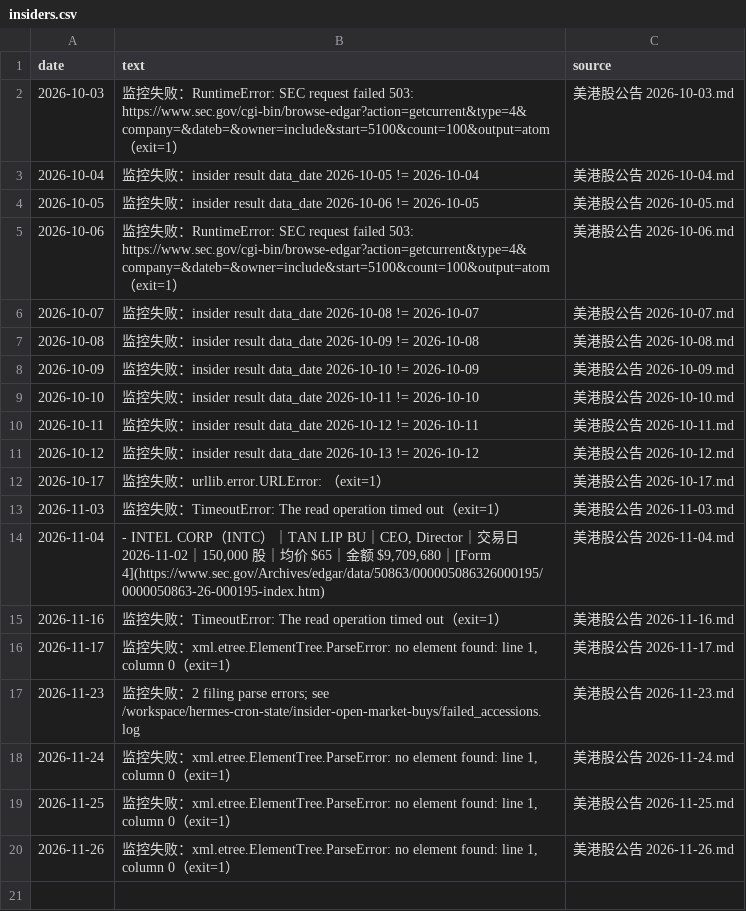
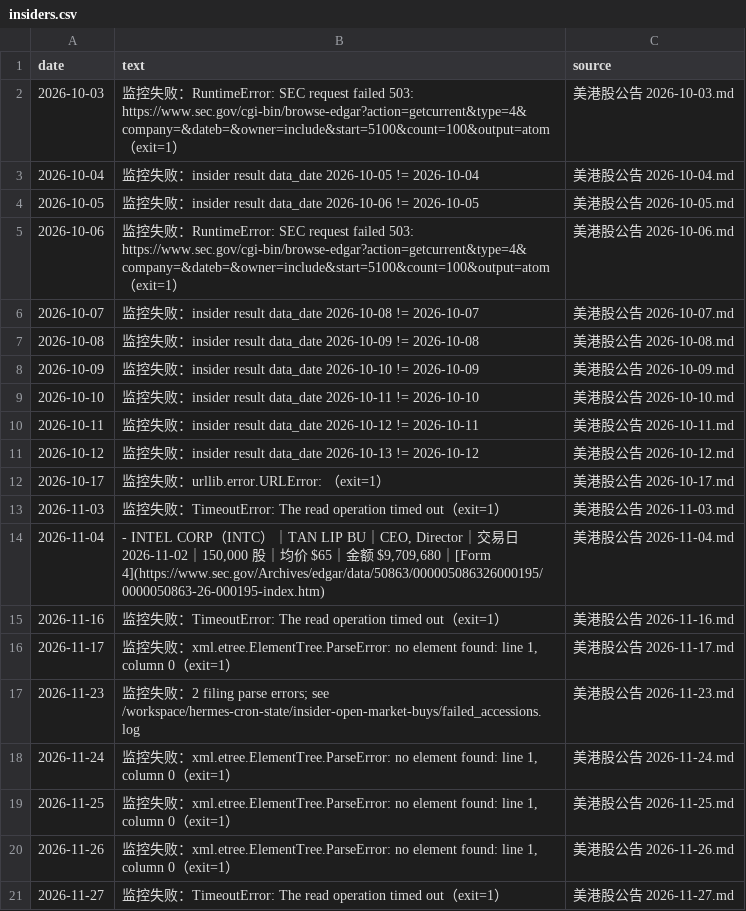
Before and after one commit to cool1990/invest-dashboard_v1, a CSV file: data/filings/insiders.csv, drawn as a sheet; the diff names each change by its address in the sheet, - before the commit and + after, or states it on an @@ line.

```diff
--- a/data/filings/insiders.csv
+++ b/data/filings/insiders.csv
+row 21: 2026-11-27 | 监控失败：TimeoutError: The read operation timed out（exit=1） | 美港股公告 2026-11-27.md
```
Also changed, not shown: data/earnings/daily.csv, data/earnings/summary.csv, 3 other files.
